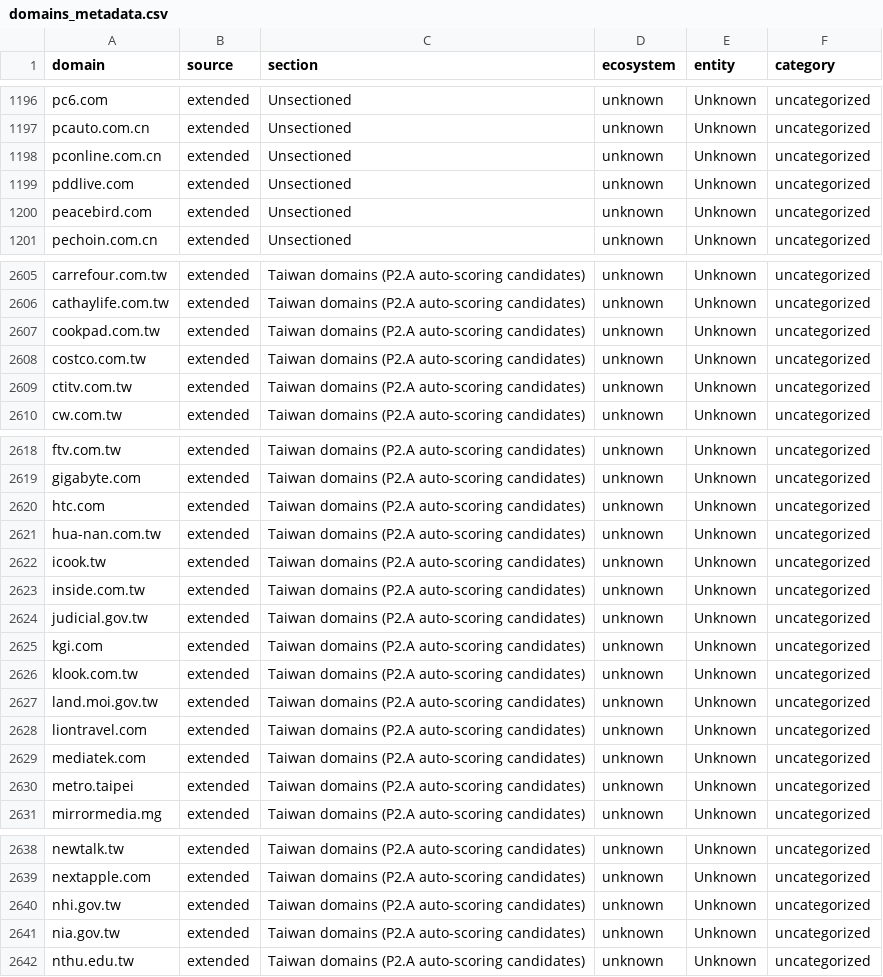
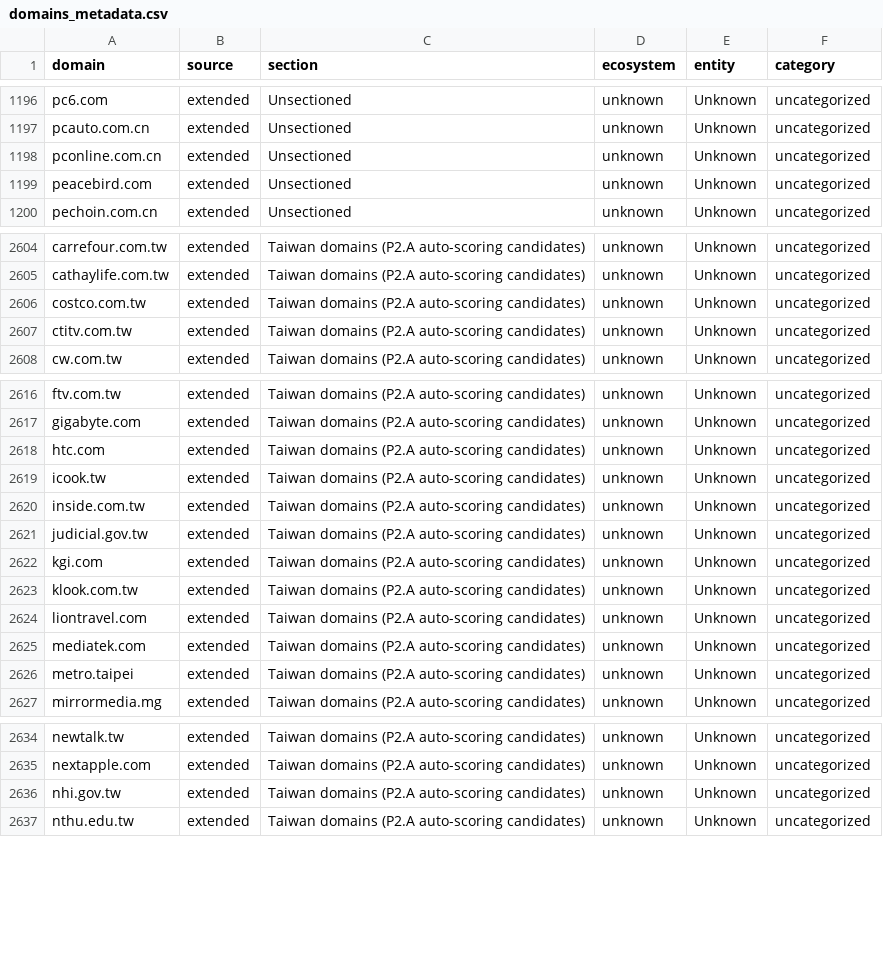
Before and after one commit to harryheros/domainnova, a CSV file: data/domains_metadata.csv, drawn as a sheet; only a part is shown, gaps mark what is left out; removed rows and columns are numbered as before the commit, all else as after; the diff covers the shown part only; the diff names each change by its address in the sheet, - before the commit and + after, or states it on an @@ line.

```diff
--- a/data/domains_metadata.csv
+++ b/data/domains_metadata.csv
-row 1199: pddlive.com | extended | Unsectioned | unknown | Unknown | uncategorized
-row 2607: cookpad.com.tw | extended | Taiwan domains (P2.A auto-scoring candidates) | unknown | Unknown | uncategorized
-row 2621: hua-nan.com.tw | extended | Taiwan domains (P2.A auto-scoring candidates) | unknown | Unknown | uncategorized
-row 2627: land.moi.gov.tw | extended | Taiwan domains (P2.A auto-scoring candidates) | unknown | Unknown | uncategorized
-row 2641: nia.gov.tw | extended | Taiwan domains (P2.A auto-scoring candidates) | unknown | Unknown | uncategorized
```
Also changed, not shown: 1 added row and 1 removed row elsewhere in this file, data/domains.csv, 13 other files.
